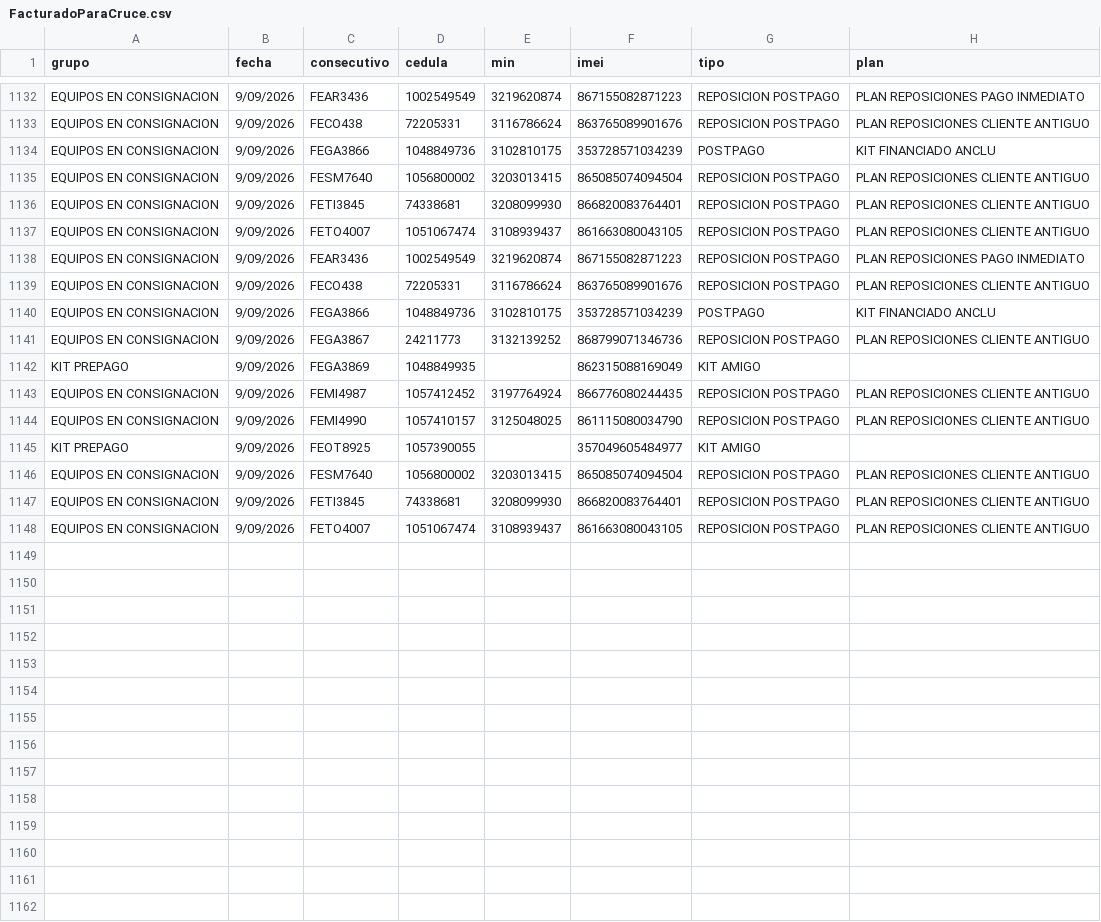
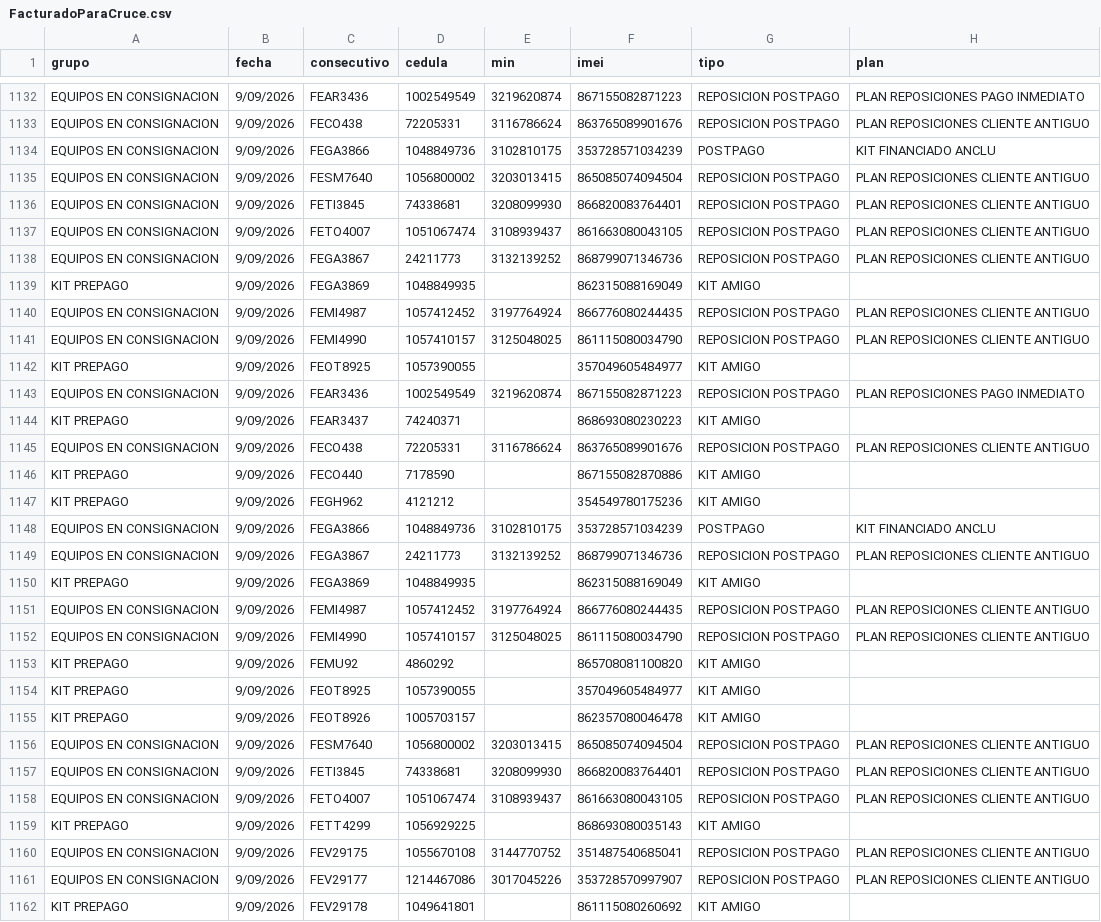
Before and after one commit to lubernu/prueba, a CSV file: FacturadoParaCruce.csv, drawn as a sheet; only a part is shown, gaps mark what is left out.

```diff
--- a/FacturadoParaCruce.csv
+++ b/FacturadoParaCruce.csv
@@ -1137,4 +1137,12 @@ EQUIPOS EN CONSIGNACION;9/09/2026;FETI3845;74338681;3208099930;866820083764401;R
 EQUIPOS EN CONSIGNACION;9/09/2026;FETO4007;1051067474;3108939437;861663080043105;REPOSICION POSTPAGO;PLAN REPOSICIONES CLIENTE ANTIGUO
+EQUIPOS EN CONSIGNACION;9/09/2026;FEGA3867;24211773;3132139252;868799071346736;REPOSICION POSTPAGO;PLAN REPOSICIONES CLIENTE ANTIGUO
+KIT PREPAGO;9/09/2026;FEGA3869;1048849935;;862315088169049;KIT AMIGO;
+EQUIPOS EN CONSIGNACION;9/09/2026;FEMI4987;1057412452;3197764924;866776080244435;REPOSICION POSTPAGO;PLAN REPOSICIONES CLIENTE ANTIGUO
+EQUIPOS EN CONSIGNACION;9/09/2026;FEMI4990;1057410157;3125048025;861115080034790;REPOSICION POSTPAGO;PLAN REPOSICIONES CLIENTE ANTIGUO
+KIT PREPAGO;9/09/2026;FEOT8925;1057390055;;357049605484977;KIT AMIGO;
 EQUIPOS EN CONSIGNACION;9/09/2026;FEAR3436;1002549549;3219620874;867155082871223;REPOSICION POSTPAGO;PLAN REPOSICIONES PAGO INMEDIATO
+KIT PREPAGO;9/09/2026;FEAR3437;74240371;;868693080230223;KIT AMIGO;
 EQUIPOS EN CONSIGNACION;9/09/2026;FECO438;72205331;3116786624;863765089901676;REPOSICION POSTPAGO;PLAN REPOSICIONES CLIENTE ANTIGUO
+KIT PREPAGO;9/09/2026;FECO440;7178590;;867155082870886;KIT AMIGO;
+KIT PREPAGO;9/09/2026;FEGH962;4121212;;354549780175236;KIT AMIGO;
 EQUIPOS EN CONSIGNACION;9/09/2026;FEGA3866;1048849736;3102810175;353728571034239;POSTPAGO;KIT FINANCIADO ANCLU
@@ -1144,3 +1152,5 @@ EQUIPOS EN CONSIGNACION;9/09/2026;FEMI4987;1057412452;3197764924;866776080244435
 EQUIPOS EN CONSIGNACION;9/09/2026;FEMI4990;1057410157;3125048025;861115080034790;REPOSICION POSTPAGO;PLAN REPOSICIONES CLIENTE ANTIGUO
+KIT PREPAGO;9/09/2026;FEMU92;4860292;;865708081100820;KIT AMIGO;
 KIT PREPAGO;9/09/2026;FEOT8925;1057390055;;357049605484977;KIT AMIGO;
+KIT PREPAGO;9/09/2026;FEOT8926;1005703157;;862357080046478;KIT AMIGO;
 EQUIPOS EN CONSIGNACION;9/09/2026;FESM7640;1056800002;3203013415;865085074094504;REPOSICION POSTPAGO;PLAN REPOSICIONES CLIENTE ANTIGUO
@@ -1148 +1158,5 @@ EQUIPOS EN CONSIGNACION;9/09/2026;FETI3845;74338681;3208099930;866820083764401;R
 EQUIPOS EN CONSIGNACION;9/09/2026;FETO4007;1051067474;3108939437;861663080043105;REPOSICION POSTPAGO;PLAN REPOSICIONES CLIENTE ANTIGUO
+KIT PREPAGO;9/09/2026;FETT4299;1056929225;;868693080035143;KIT AMIGO;
+EQUIPOS EN CONSIGNACION;9/09/2026;FEV29175;1055670108;3144770752;351487540685041;REPOSICION POSTPAGO;PLAN REPOSICIONES CLIENTE ANTIGUO
+EQUIPOS EN CONSIGNACION;9/09/2026;FEV29177;1214467086;3017045226;353728570997907;REPOSICION POSTPAGO;PLAN REPOSICIONES CLIENTE ANTIGUO
+KIT PREPAGO;9/09/2026;FEV29178;1049641801;;861115080260692;KIT AMIGO;
```
Also changed, not shown: Facturado_Postpago.csv.
